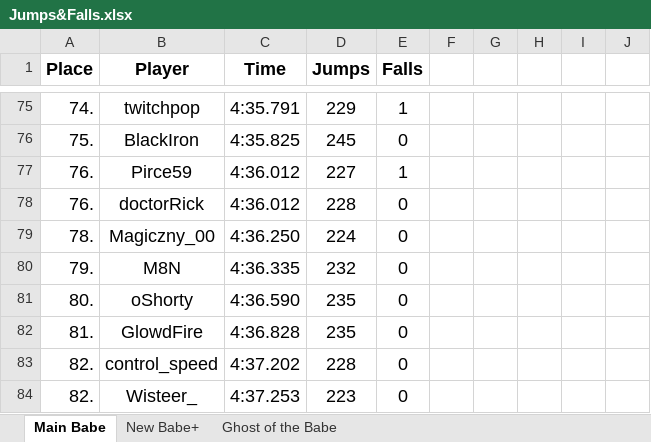
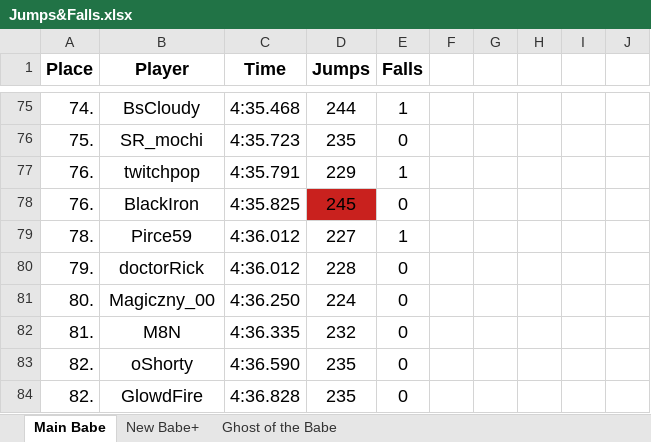
Before and after one commit to Rifre1/Jump-King-Statistics, an Excel workbook: Top100 Jumps&Falls/Jumps&Falls.xlsx, sheet Main Babe, drawn as a sheet; only a part is shown, gaps mark what is left out; values as stored, in another font and other column widths than the file's, no borders; the diff covers the shown part only; the diff names each change by its address in the sheet, - before the commit and + after, or states it on an @@ line.

```diff
--- a/Top100 Jumps&Falls/Jumps&Falls.xlsx (sheet Main Babe)
+++ b/Top100 Jumps&Falls/Jumps&Falls.xlsx (sheet Main Babe)
-B75 (Player): twitchpop
+B75 (Player): BsCloudy
-C75 (Time): 4:35.791
+C75 (Time): 4:35.468
-D75 (Jumps): 229
+D75 (Jumps): 244
-B76 (Player): BlackIron
+B76 (Player): SR_mochi
-C76 (Time): 4:35.825
+C76 (Time): 4:35.723
-D76 (Jumps): 245
+D76 (Jumps): 235
-B77 (Player): Pirce59
+B77 (Player): twitchpop
-C77 (Time): 4:36.012
+C77 (Time): 4:35.791
-D77 (Jumps): 227
+D77 (Jumps): 229
-B78 (Player): doctorRick
+B78 (Player): BlackIron
-C78 (Time): 4:36.012
+C78 (Time): 4:35.825
-D78 (Jumps): 228
+D78 (Jumps): 245
-D78 fill: none
+D78 fill: #C9211E
-B79 (Player): Magiczny_00
+B79 (Player): Pirce59
-C79 (Time): 4:36.250
+C79 (Time): 4:36.012
-D79 (Jumps): 224
+D79 (Jumps): 227
-E79 (Falls): 0
+E79 (Falls): 1
-B80 (Player): M8N
+B80 (Player): doctorRick
-C80 (Time): 4:36.335
+C80 (Time): 4:36.012
-D80 (Jumps): 232
+D80 (Jumps): 228
-B81 (Player): oShorty
+B81 (Player): Magiczny_00
-C81 (Time): 4:36.590
+C81 (Time): 4:36.250
-D81 (Jumps): 235
+D81 (Jumps): 224
-B82 (Player): GlowdFire
+B82 (Player): M8N
-C82 (Time): 4:36.828
+C82 (Time): 4:36.335
-D82 (Jumps): 235
+D82 (Jumps): 232
-B83 (Player): control_speed
+B83 (Player): oShorty
-C83 (Time): 4:37.202
+C83 (Time): 4:36.590
-D83 (Jumps): 228
+D83 (Jumps): 235
-B84 (Player): Wisteer_
+B84 (Player): GlowdFire
-C84 (Time): 4:37.253
+C84 (Time): 4:36.828
-D84 (Jumps): 223
+D84 (Jumps): 235
```
Also changed, not shown: 114 edited cells and cell formats elsewhere in this sheet, sheet New Babe+, 2 other files.
